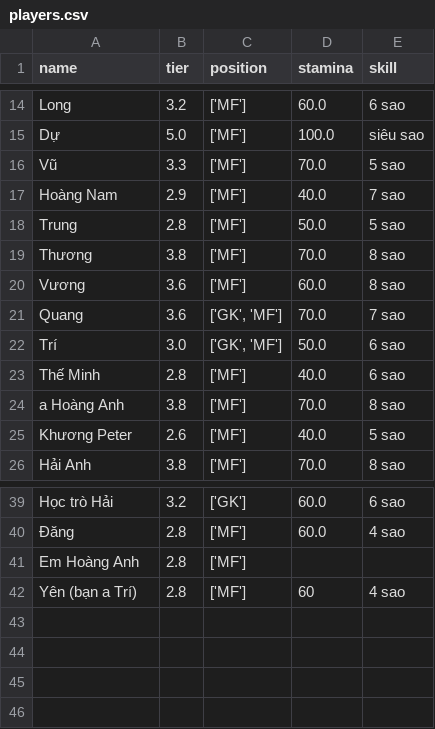
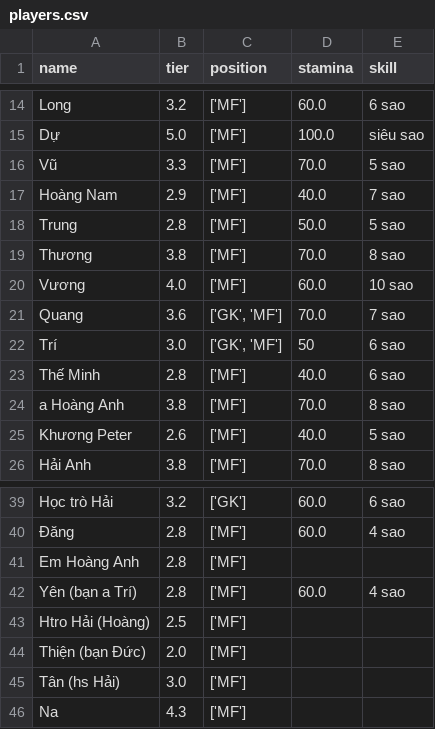
Before and after one commit to vela6696/Team_Random_Squad_Football_Match, a CSV file: src/players.csv, drawn as a sheet; only a part is shown, gaps mark what is left out.

```diff
--- a/src/players.csv
+++ b/src/players.csv
@@ -19,5 +19,5 @@ Trung,2.8,['MF'],50.0,5 sao
 Thương,3.8,['MF'],70.0,8 sao
-Vương,3.6,['MF'],60.0,8 sao
+Vương,4.0,['MF'],60.0,10 sao
 Quang,3.6,"['GK', 'MF']",70.0,7 sao
-Trí,3.0,"['GK', 'MF']",50.0,6 sao
+Trí,3.0,"['GK', 'MF']",50,6 sao
 Thế Minh,2.8,['MF'],40.0,6 sao
@@ -41,2 +41,6 @@ Học trò Hải,3.2,['GK'],60.0,6 sao
 Em Hoàng Anh,2.8,['MF'],,
-Yên (bạn a Trí),2.8,['MF'],60,4 sao
+Yên (bạn a Trí),2.8,['MF'],60.0,4 sao
+Htro Hải (Hoàng),2.5,['MF'],,
+Thiện (bạn Đức),2.0,['MF'],,
+Tân (hs Hải),3.0,['MF'],,
+Na,4.3,['MF'],,
```
Also changed, not shown: 1 other file.
